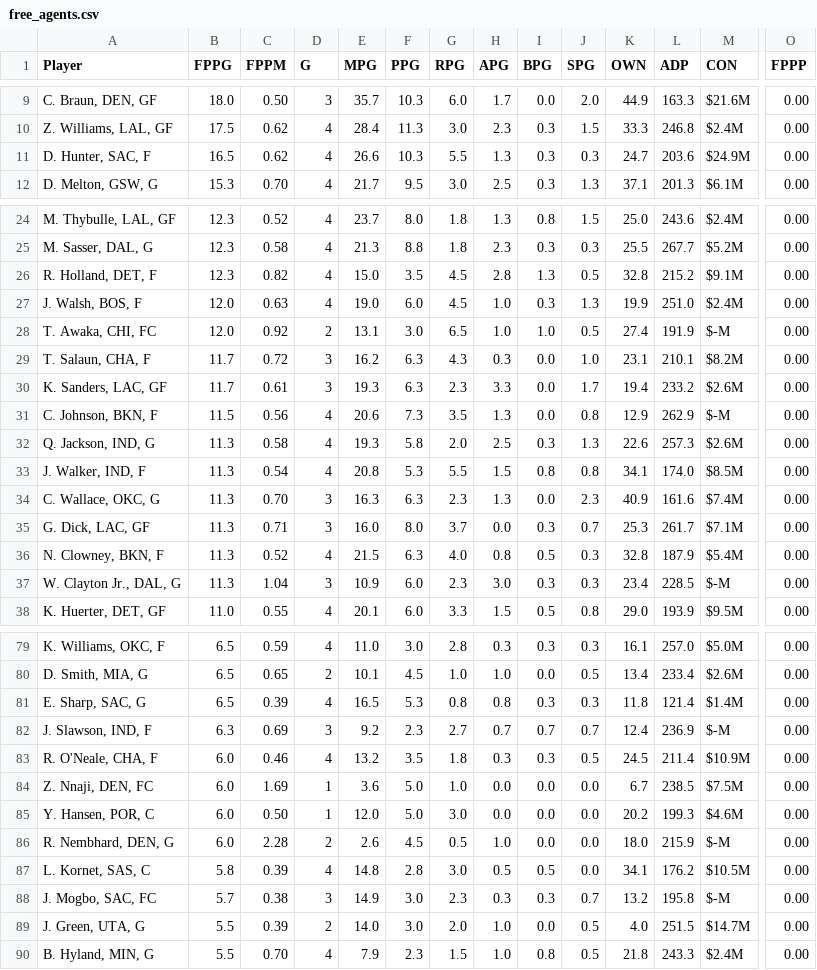
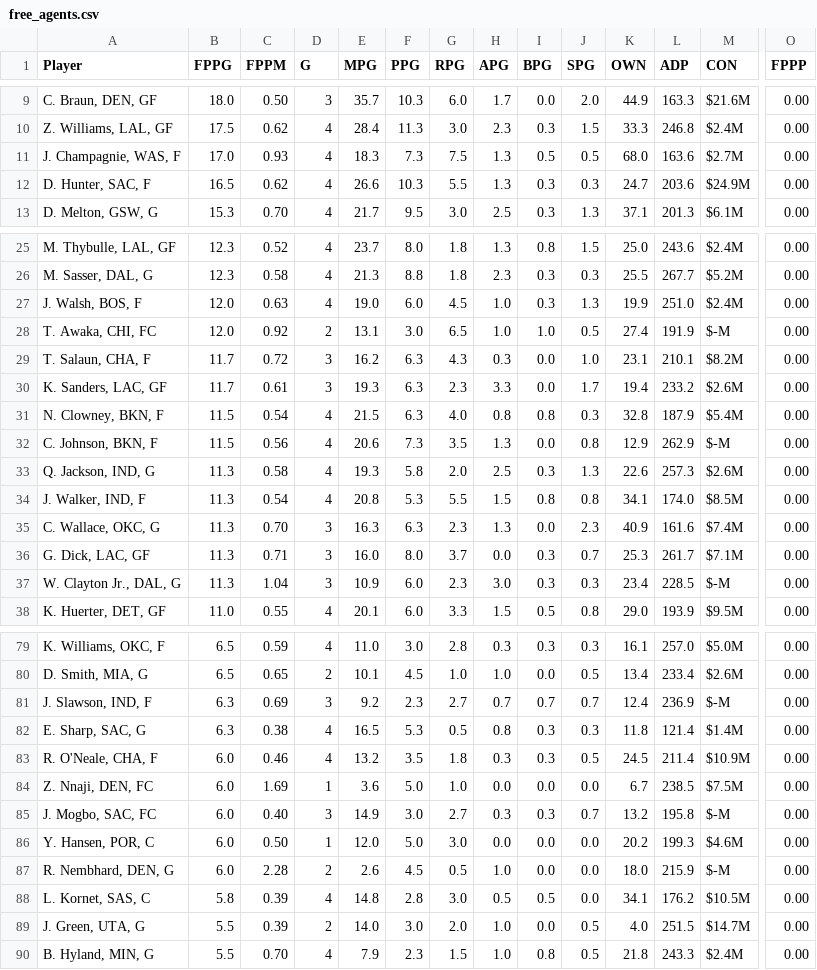
Before and after one commit to fedecast/SandC_draft, a CSV file: data/free_agents.csv, drawn as a sheet; only a part is shown, gaps mark what is left out; removed rows and columns are numbered as before the commit, all else as after; rows hold the shown columns only; the diff names each change by its address in the sheet, - before the commit and + after, or states it on an @@ line.

```diff
--- a/data/free_agents.csv
+++ b/data/free_agents.csv
+row 11: J. Champagnie, WAS, F | 17.0 | 0.93 | 4 | 18.3 | 7.3 | 7.5 | 1.3 | 0.5 | 0.5 | 68.0 | 163.6 | $2.7M | 0.00
-row 26: R. Holland, DET, F | 12.3 | 0.82 | 4 | 15.0 | 3.5 | 4.5 | 2.8 | 1.3 | 0.5 | 32.8 | 215.2 | $9.1M | 0.00
+row 31: N. Clowney, BKN, F | 11.5 | 0.54 | 4 | 21.5 | 6.3 | 4.0 | 0.8 | 0.8 | 0.3 | 32.8 | 187.9 | $5.4M | 0.00
-row 36: N. Clowney, BKN, F | 11.3 | 0.52 | 4 | 21.5 | 6.3 | 4.0 | 0.8 | 0.5 | 0.3 | 32.8 | 187.9 | $5.4M | 0.00
-row 81: E. Sharp, SAC, G | 6.5 | 0.39 | 4 | 16.5 | 5.3 | 0.8 | 0.8 | 0.3 | 0.3 | 11.8 | 121.4 | $1.4M | 0.00
+row 82: E. Sharp, SAC, G | 6.3 | 0.38 | 4 | 16.5 | 5.3 | 0.5 | 0.8 | 0.3 | 0.3 | 11.8 | 121.4 | $1.4M | 0.00
+row 85: J. Mogbo, SAC, FC | 6.0 | 0.40 | 3 | 14.9 | 3.0 | 2.7 | 0.3 | 0.3 | 0.7 | 13.2 | 195.8 | $-M | 0.00
-row 88: J. Mogbo, SAC, FC | 5.7 | 0.38 | 3 | 14.9 | 3.0 | 2.3 | 0.3 | 0.3 | 0.7 | 13.2 | 195.8 | $-M | 0.00
```
Also changed, not shown: 4 other files.
